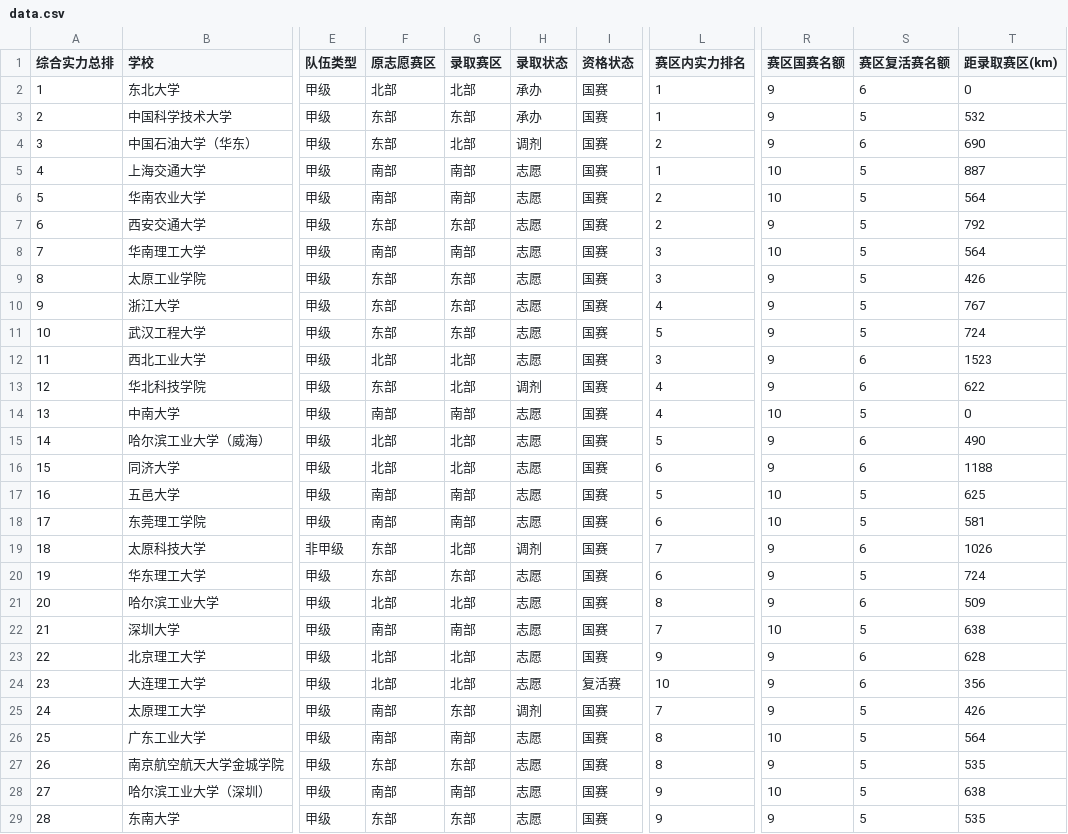
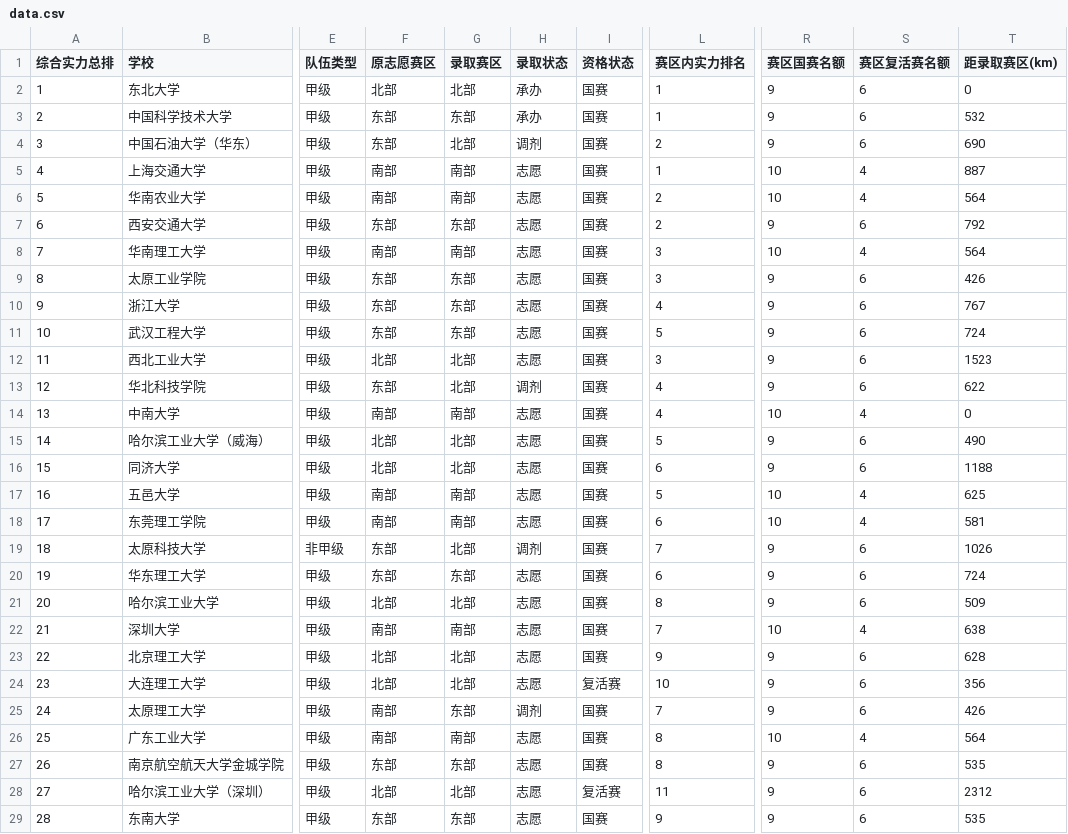
Before and after one commit to mqqqishere/RMUC2026-Registration-Dashboard, a CSV file: docs/data.csv, drawn as a sheet; only a part is shown, gaps mark what is left out; the diff covers the shown part only; the diff names each change by its address in the sheet, - before the commit and + after, or states it on an @@ line.

```diff
--- a/docs/data.csv
+++ b/docs/data.csv
-S3 (赛区复活赛名额): 5
+S3 (赛区复活赛名额): 6
-S5:S6 (赛区复活赛名额): 5
+S5:S6 (赛区复活赛名额): 4
-S7 (赛区复活赛名额): 5
+S7 (赛区复活赛名额): 6
-S8 (赛区复活赛名额): 5
+S8 (赛区复活赛名额): 4
-S9:S11 (赛区复活赛名额): 5
+S9:S11 (赛区复活赛名额): 6
-S14 (赛区复活赛名额): 5
+S14 (赛区复活赛名额): 4
-S17:S18 (赛区复活赛名额): 5
+S17:S18 (赛区复活赛名额): 4
-S20 (赛区复活赛名额): 5
+S20 (赛区复活赛名额): 6
-S22 (赛区复活赛名额): 5
+S22 (赛区复活赛名额): 4
-S25 (赛区复活赛名额): 5
+S25 (赛区复活赛名额): 6
-S26 (赛区复活赛名额): 5
+S26 (赛区复活赛名额): 4
-S27:S29 (赛区复活赛名额): 5
+S27:S29 (赛区复活赛名额): 6
-F28 (原志愿赛区): 南部
+F28 (原志愿赛区): 北部
-G28 (录取赛区): 南部
+G28 (录取赛区): 北部
-I28 (资格状态): 国赛
+I28 (资格状态): 复活赛
-L28 (赛区内实力排名): 9
+L28 (赛区内实力排名): 11
-R28 (赛区国赛名额): 10
+R28 (赛区国赛名额): 9
-T28 (距录取赛区(km)): 638
+T28 (距录取赛区(km)): 2312
```
Also changed, not shown: 104 edited cells elsewhere in this file, 1 other file.
